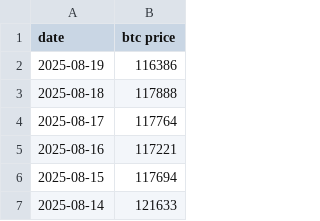
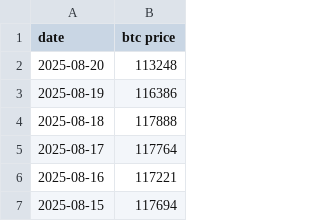
Before and after one commit to lovexw/btc-ma-new, a CSV file: public/btc-price.csv, drawn as a sheet; only a part is shown; the shorter side is filled out with more unchanged rows.

```diff
--- a/public/btc-price.csv
+++ b/public/btc-price.csv
@@ -1,2 +1,3 @@
 date,btc price
+2025-08-20,113248
 2025-08-19,116386
```
